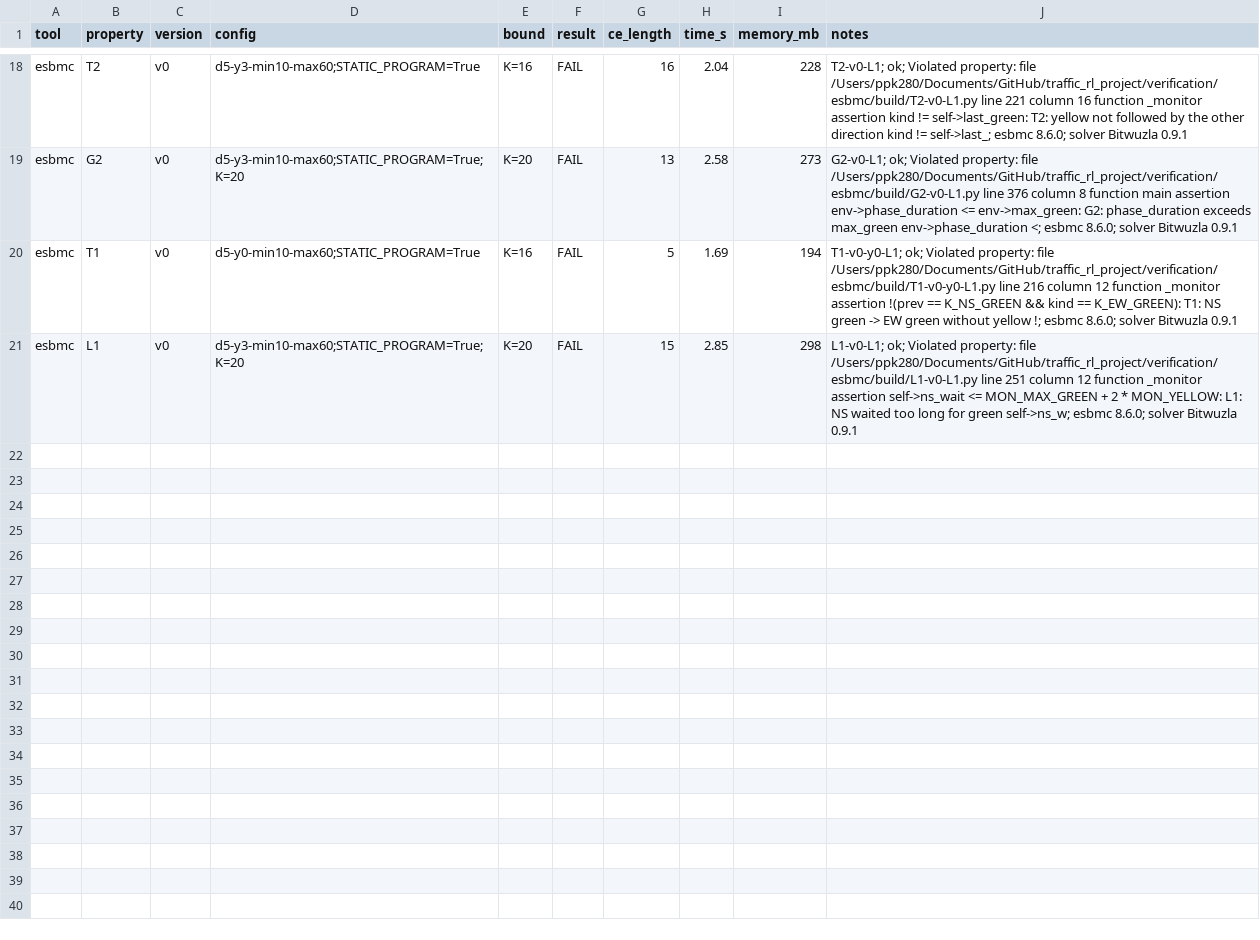
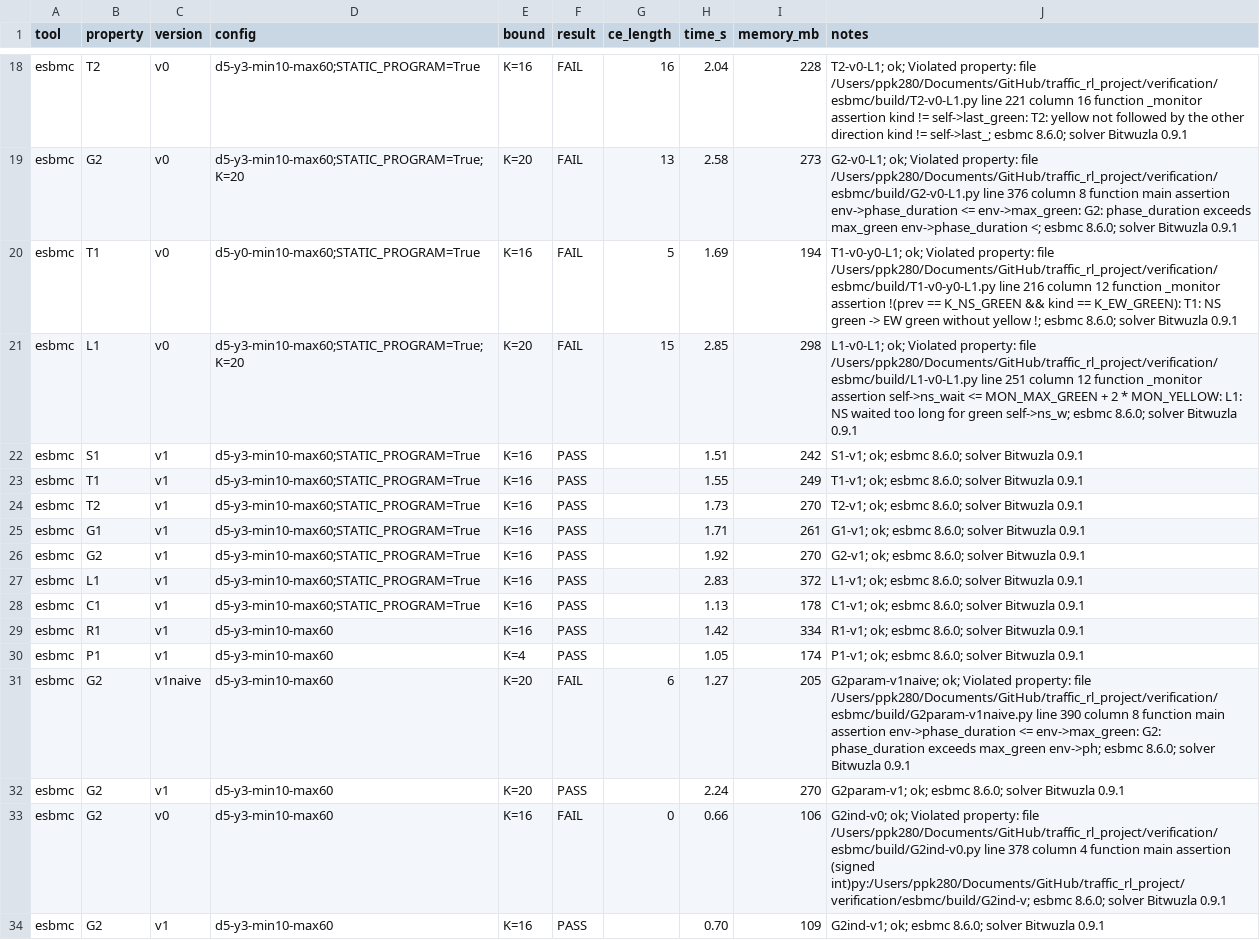
Before and after one commit to Edward67795/traffic_rl_project, a CSV file: verification/esbmc/results/results.csv, drawn as a sheet; only a part is shown, gaps mark what is left out; the diff names each change by its address in the sheet, - before the commit and + after, or states it on an @@ line.

```diff
--- a/verification/esbmc/results/results.csv
+++ b/verification/esbmc/results/results.csv
+row 22: esbmc | S1 | v1 | d5-y3-min10-max60;STATIC_PROGRAM=True | K=16 | PASS |  | 1.51 | 242 | S1-v1; ok; esbmc 8.6.0; solver Bitwuzla 0.9.1
+row 23: esbmc | T1 | v1 | d5-y3-min10-max60;STATIC_PROGRAM=True | K=16 | PASS |  | 1.55 | 249 | T1-v1; ok; esbmc 8.6.0; solver Bitwuzla 0.9.1
+row 24: esbmc | T2 | v1 | d5-y3-min10-max60;STATIC_PROGRAM=True | K=16 | PASS |  | 1.73 | 270 | T2-v1; ok; esbmc 8.6.0; solver Bitwuzla 0.9.1
+row 25: esbmc | G1 | v1 | d5-y3-min10-max60;STATIC_PROGRAM=True | K=16 | PASS |  | 1.71 | 261 | G1-v1; ok; esbmc 8.6.0; solver Bitwuzla 0.9.1
+row 26: esbmc | G2 | v1 | d5-y3-min10-max60;STATIC_PROGRAM=True | K=16 | PASS |  | 1.92 | 270 | G2-v1; ok; esbmc 8.6.0; solver Bitwuzla 0.9.1
+row 27: esbmc | L1 | v1 | d5-y3-min10-max60;STATIC_PROGRAM=True | K=16 | PASS |  | 2.83 | 372 | L1-v1; ok; esbmc 8.6.0; solver Bitwuzla 0.9.1
+row 28: esbmc | C1 | v1 | d5-y3-min10-max60;STATIC_PROGRAM=True | K=16 | PASS |  | 1.13 | 178 | C1-v1; ok; esbmc 8.6.0; solver Bitwuzla 0.9.1
+row 29: esbmc | R1 | v1 | d5-y3-min10-max60 | K=16 | PASS |  | 1.42 | 334 | R1-v1; ok; esbmc 8.6.0; solver Bitwuzla 0.9.1
+row 30: esbmc | P1 | v1 | d5-y3-min10-max60 | K=4 | PASS |  | 1.05 | 174 | P1-v1; ok; esbmc 8.6.0; solver Bitwuzla 0.9.1
+row 31: esbmc | G2 | v1naive | d5-y3-min10-max60 | K=20 | FAIL | 6 | 1.27 | 205 | G2param-v1naive; ok; Violated property: file /Users/ppk280/Documents/GitHub/traffic_rl_project/verification/esbmc/build/G2param-v1naive.py line 390 column 8 function main assertion env->phase_duration <= env->max_green: G2: phase_duration exceeds max_green env->ph; esbmc 8.6.0; solver Bitwuzla 0.9.1
+row 32: esbmc | G2 | v1 | d5-y3-min10-max60 | K=20 | PASS |  | 2.24 | 270 | G2param-v1; ok; esbmc 8.6.0; solver Bitwuzla 0.9.1
+row 33: esbmc | G2 | v0 | d5-y3-min10-max60 | K=16 | FAIL | 0 | 0.66 | 106 | G2ind-v0; ok; Violated property: file /Users/ppk280/Documents/GitHub/traffic_rl_project/verification/esbmc/build/G2ind-v0.py line 378 column 4 function main assertion (signed int)py:/Users/ppk280/Documents/GitHub/traffic_rl_project/verification/esbmc/build/G2ind-v; esbmc 8.6.0; solver Bitwuzla 0.9.1
+row 34: esbmc | G2 | v1 | d5-y3-min10-max60 | K=16 | PASS |  | 0.70 | 109 | G2ind-v1; ok; esbmc 8.6.0; solver Bitwuzla 0.9.1
```
Also changed, not shown: 23 other files.
